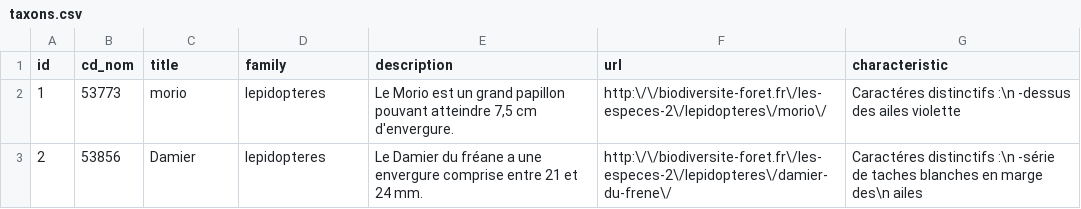
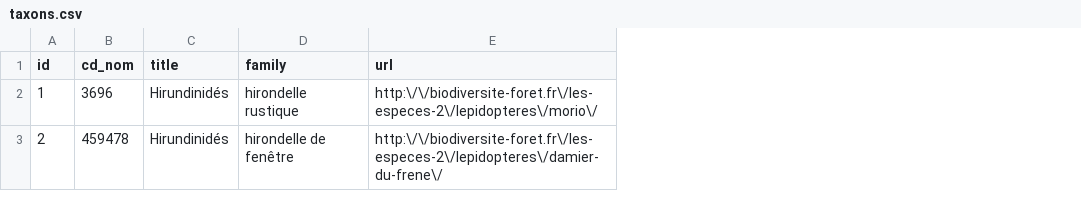
Before and after one commit to NaturalSolutions/Mission_Nature, a CSV file: noe-missions/taxons.csv, drawn as a sheet; the diff names each change by its address in the sheet, - before the commit and + after, or states it on an @@ line.

```diff
--- a/noe-missions/taxons.csv
+++ b/noe-missions/taxons.csv
-column E (description), rows 2-3: Le Morio est un grand papillon pouvant atteindre 7,5 cm d'envergure. | Le Damier du fréane a une envergure comprise entre 21 et 24 mm.
-column G (characteristic), rows 2-3: Caractéres distinctifs :\n -dessus des ailes violette | Caractéres distinctifs :\n -série de taches blanches en marge des\n ailes
-B2 (cd_nom): 53773
+B2 (cd_nom): 3696
-C2 (title): morio
+C2 (title): Hirundinidés
-D2 (family): lepidopteres
+D2 (family): hirondelle rustique
-B3 (cd_nom): 53856
+B3 (cd_nom): 459478
-C3 (title): Damier
+C3 (title): Hirundinidés
-D3 (family): lepidopteres
+D3 (family): hirondelle de fenêtre
```
Also changed, not shown: noe-missions/missions.csv, 5 other files.
